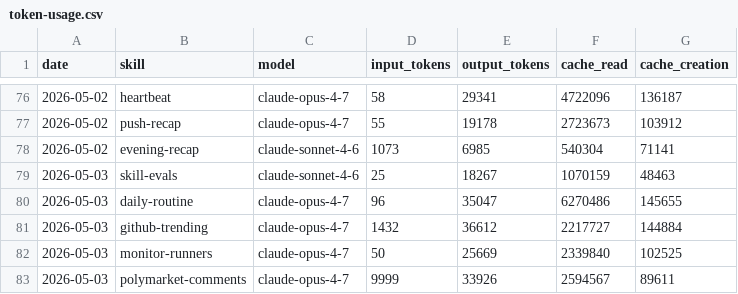
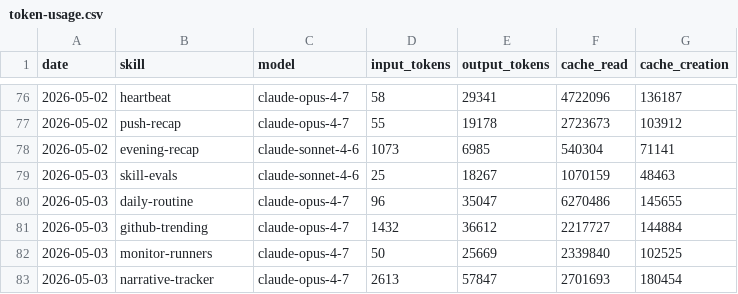
Before and after one commit to aeonfun/aeon, a CSV file: memory/token-usage.csv, drawn as a sheet; only a part is shown, gaps mark what is left out.

Commit message:
chore(narrative-tracker): auto-commit 2026-05-03

```diff
--- a/memory/token-usage.csv
+++ b/memory/token-usage.csv
@@ -82,2 +82,2 @@ date,skill,model,input_tokens,output_tokens,cache_read,cache_creation
 2026-05-03,monitor-runners,claude-opus-4-7,50,25669,2339840,102525
-2026-05-03,polymarket-comments,claude-opus-4-7,9999,33926,2594567,89611
+2026-05-03,narrative-tracker,claude-opus-4-7,2613,57847,2701693,180454
```
Also changed, not shown: 3 other files.
